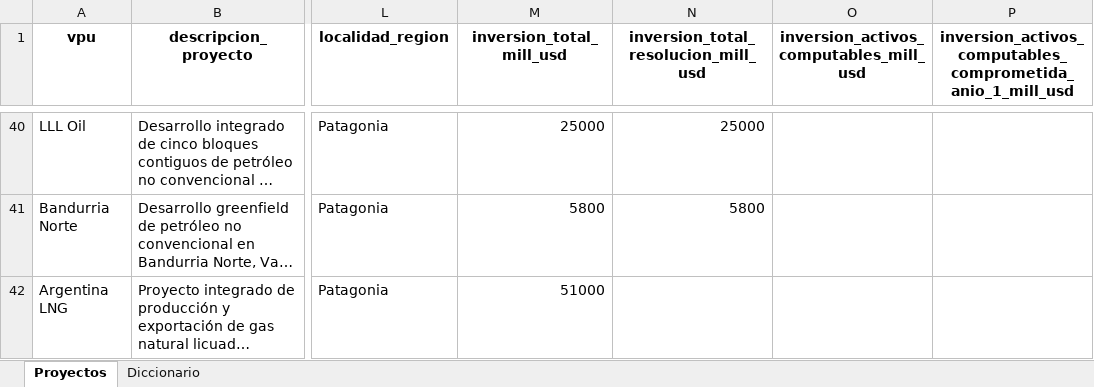
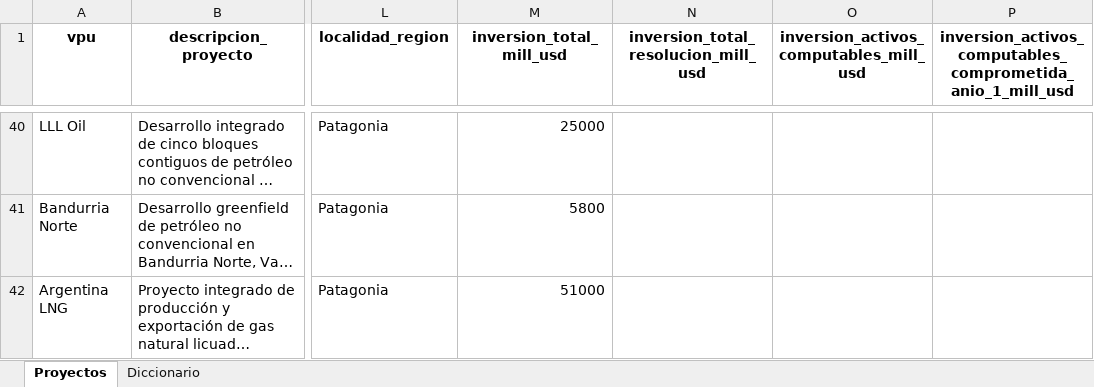
Before and after one commit to monitor-rigi-desip-iiep/RIGI, an Excel workbook: downloads/base_completa.xlsx, sheet Proyectos, drawn as a sheet; only a part is shown, gaps mark what is left out; long unchanged cells end in …; values as stored, in another font and other column widths than the file's, no borders; the diff covers the shown part only; the diff names each change by its address in the sheet, - before the commit and + after, or states it on an @@ line.

```diff
--- a/downloads/base_completa.xlsx (sheet Proyectos)
+++ b/downloads/base_completa.xlsx (sheet Proyectos)
-N40: 25000
+N40: (empty)
-N41: 5800
+N41: (empty)
```
Also changed, not shown: 2 added rows and 34 edited cells elsewhere in this sheet, data/RIGI_tracker_data_final_con_proyectos_integrados.xlsx, downloads/base_interactiva_aprobados.xlsx, 3 other files.
